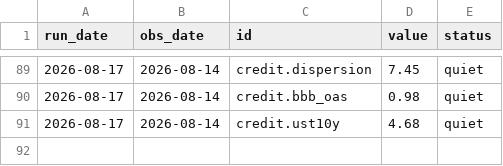
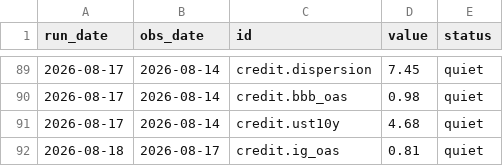
Before and after one commit to contofalskyR/bubble-monitor, a CSV file: data/history.csv, drawn as a sheet; only a part is shown, gaps mark what is left out.

```diff
--- a/data/history.csv
+++ b/data/history.csv
@@ -91 +91,2 @@ run_date,obs_date,id,value,status
 2026-08-17,2026-08-14,credit.ust10y,4.68,quiet
+2026-08-18,2026-08-17,credit.ig_oas,0.81,quiet
```
